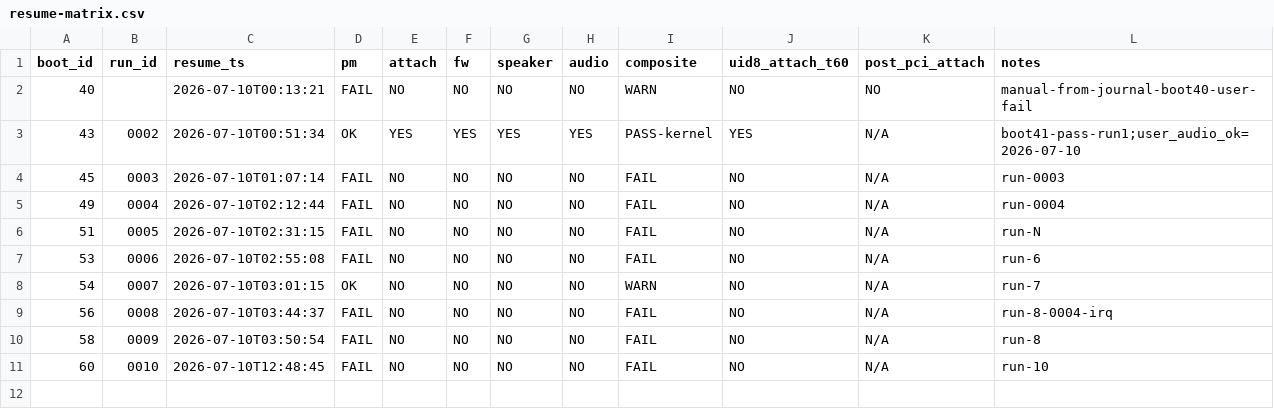
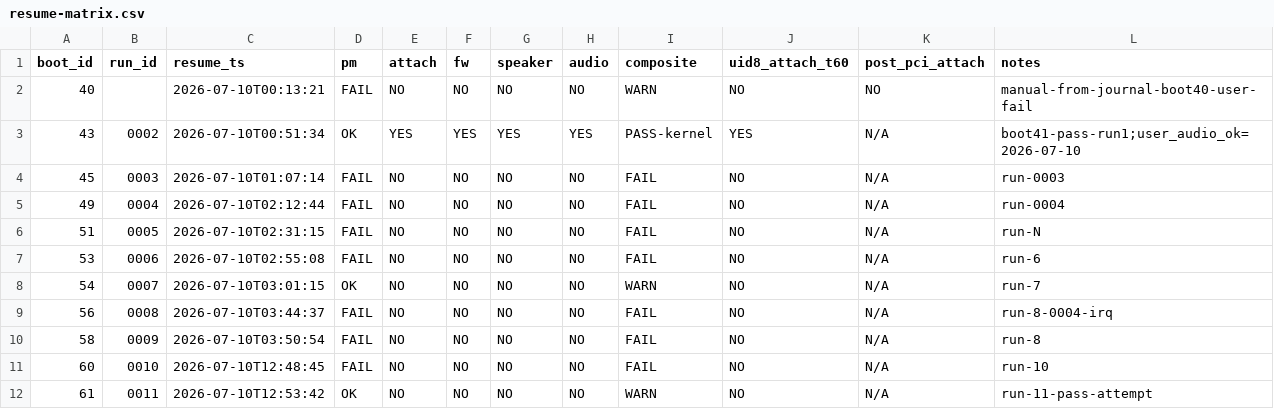
Before and after one commit to Rutrus/snd-repair-px13, a CSV file: validation/resume-matrix.csv, drawn as a sheet.

```diff
--- a/validation/resume-matrix.csv
+++ b/validation/resume-matrix.csv
@@ -11 +11,2 @@ boot_id,run_id,resume_ts,pm,attach,fw,speaker,audio,composite,uid8_attach_t60,po
 60,0010,2026-07-10T12:48:45,FAIL,NO,NO,NO,NO,FAIL,NO,N/A,run-10
+61,0011,2026-07-10T12:53:42,OK,NO,NO,NO,NO,WARN,NO,N/A,run-11-pass-attempt
```
Also changed, not shown: validation/fw-matrix.csv, validation/phase6-chronology.csv, 20 other files.
